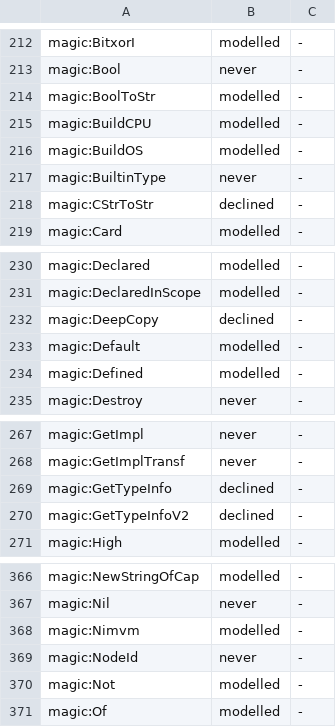
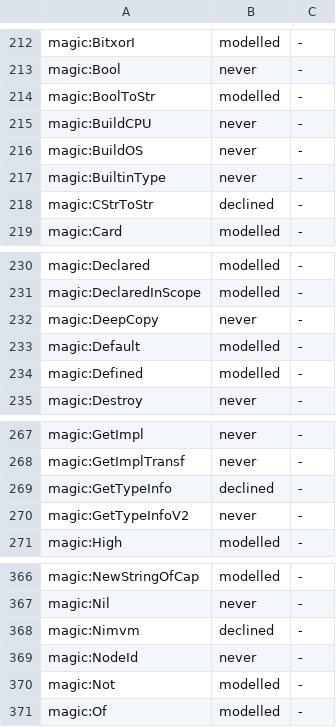
Before and after one commit to coreyleavitt/nelli, a TSV file: docs/rfc/0016-universe.tsv, drawn as a sheet; only a part is shown, gaps mark what is left out.

Commit message:
RFC-0016 W3-z M1: pin the magic rows; magic allowlist 114 -> 1
Folded rows are pinned exact through symexFind, never rows with pinNever
facts (types, std/macros, std/macrocache, DrNim, threadpool), Nimvm and
NewFinalize as declines. Rows corrected: BuildOS, BuildCPU, DeepCopy and
GetTypeInfoV2 are never (nrPlatform); Nimvm is declined at
feUnsupportedStmtKind. IsMainModule stays allowlisted: the walker's
verdict disagrees with a native run.

```diff
--- a/docs/rfc/0016-universe.tsv
+++ b/docs/rfc/0016-universe.tsv
@@ -214,4 +214,4 @@ magic:Bool	never	-
 magic:BoolToStr	modelled	-
-magic:BuildCPU	modelled	-
-magic:BuildOS	modelled	-
+magic:BuildCPU	never	-
+magic:BuildOS	never	-
 magic:BuiltinType	never	-
@@ -231,3 +231,3 @@ magic:Declared	modelled	-
 magic:DeclaredInScope	modelled	-
-magic:DeepCopy	declined	-
+magic:DeepCopy	never	-
 magic:Default	modelled	-
@@ -269,3 +269,3 @@ magic:GetImplTransf	never	-
 magic:GetTypeInfo	declined	-
-magic:GetTypeInfoV2	declined	-
+magic:GetTypeInfoV2	never	-
 magic:High	modelled	-
@@ -367,3 +367,3 @@ magic:NewStringOfCap	modelled	-
 magic:Nil	never	-
-magic:Nimvm	modelled	-
+magic:Nimvm	declined	-
 magic:NodeId	never	-
```
Also changed, not shown: 7 other files.
